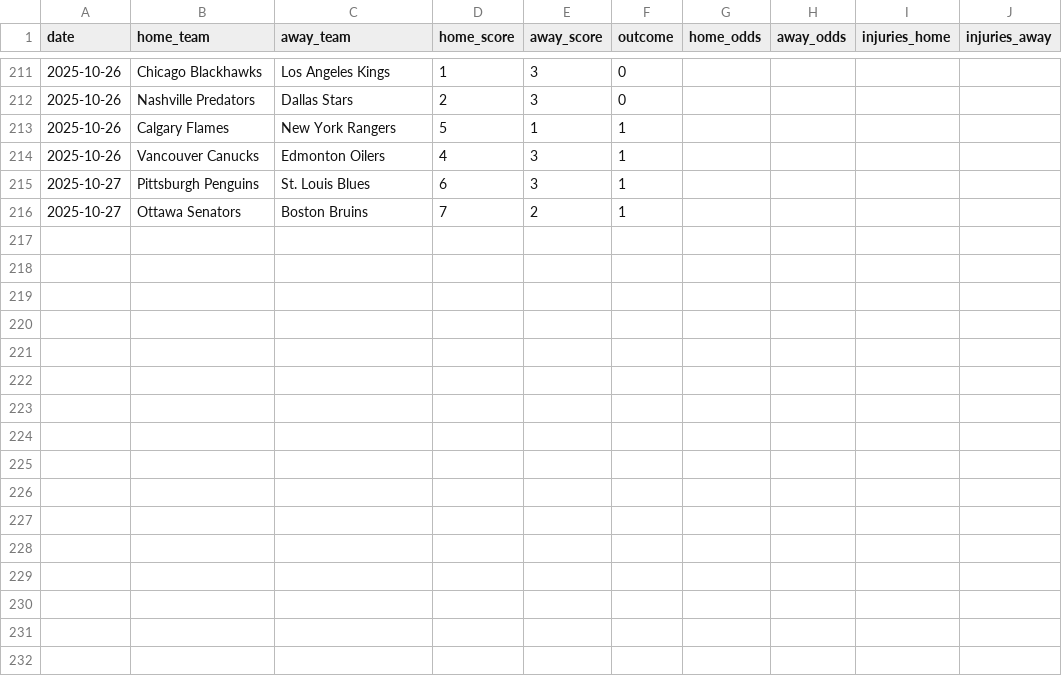
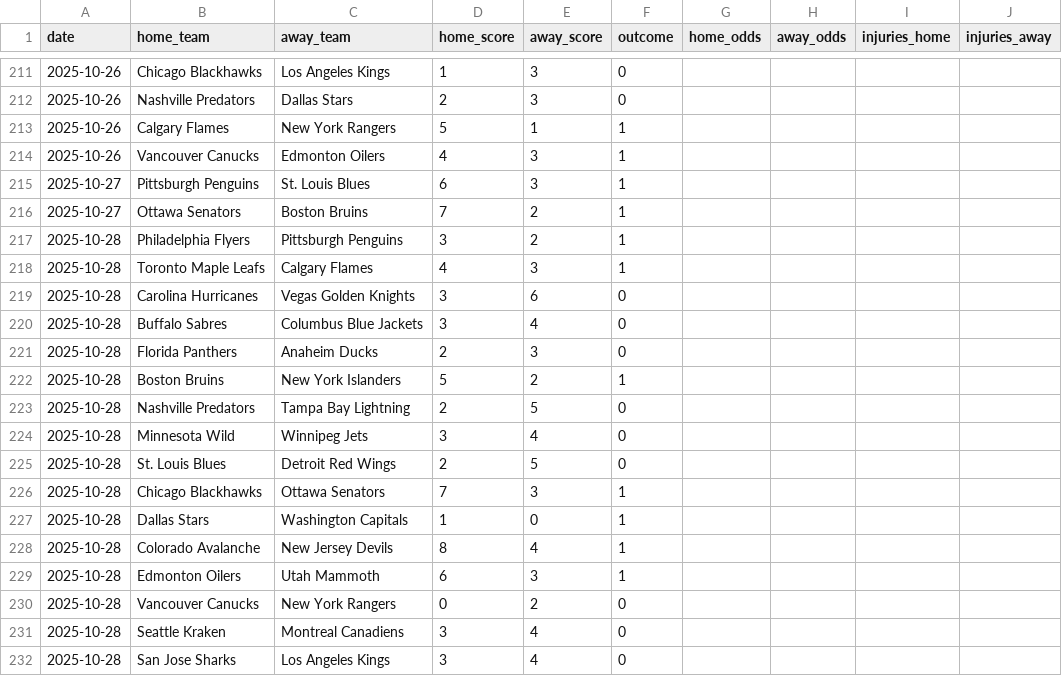
Before and after one commit to Ipickplays/Moneylines, a CSV file: nhl_data.csv, drawn as a sheet; only a part is shown, gaps mark what is left out; the diff names each change by its address in the sheet, - before the commit and + after, or states it on an @@ line.

```diff
--- a/nhl_data.csv
+++ b/nhl_data.csv
+row 217: 2025-10-28 | Philadelphia Flyers | Pittsburgh Penguins | 3 | 2 | 1
+row 218: 2025-10-28 | Toronto Maple Leafs | Calgary Flames | 4 | 3 | 1
+row 219: 2025-10-28 | Carolina Hurricanes | Vegas Golden Knights | 3 | 6 | 0
+row 220: 2025-10-28 | Buffalo Sabres | Columbus Blue Jackets | 3 | 4 | 0
+row 221: 2025-10-28 | Florida Panthers | Anaheim Ducks | 2 | 3 | 0
+row 222: 2025-10-28 | Boston Bruins | New York Islanders | 5 | 2 | 1
+row 223: 2025-10-28 | Nashville Predators | Tampa Bay Lightning | 2 | 5 | 0
+row 224: 2025-10-28 | Minnesota Wild | Winnipeg Jets | 3 | 4 | 0
+row 225: 2025-10-28 | St. Louis Blues | Detroit Red Wings | 2 | 5 | 0
+row 226: 2025-10-28 | Chicago Blackhawks | Ottawa Senators | 7 | 3 | 1
+row 227: 2025-10-28 | Dallas Stars | Washington Capitals | 1 | 0 | 1
+row 228: 2025-10-28 | Colorado Avalanche | New Jersey Devils | 8 | 4 | 1
+row 229: 2025-10-28 | Edmonton Oilers | Utah Mammoth | 6 | 3 | 1
+row 230: 2025-10-28 | Vancouver Canucks | New York Rangers | 0 | 2 | 0
+row 231: 2025-10-28 | Seattle Kraken | Montreal Canadiens | 3 | 4 | 0
+row 232: 2025-10-28 | San Jose Sharks | Los Angeles Kings | 3 | 4 | 0
```
Also changed, not shown: mlb_data.csv, nba_data.csv, 1 other file.
